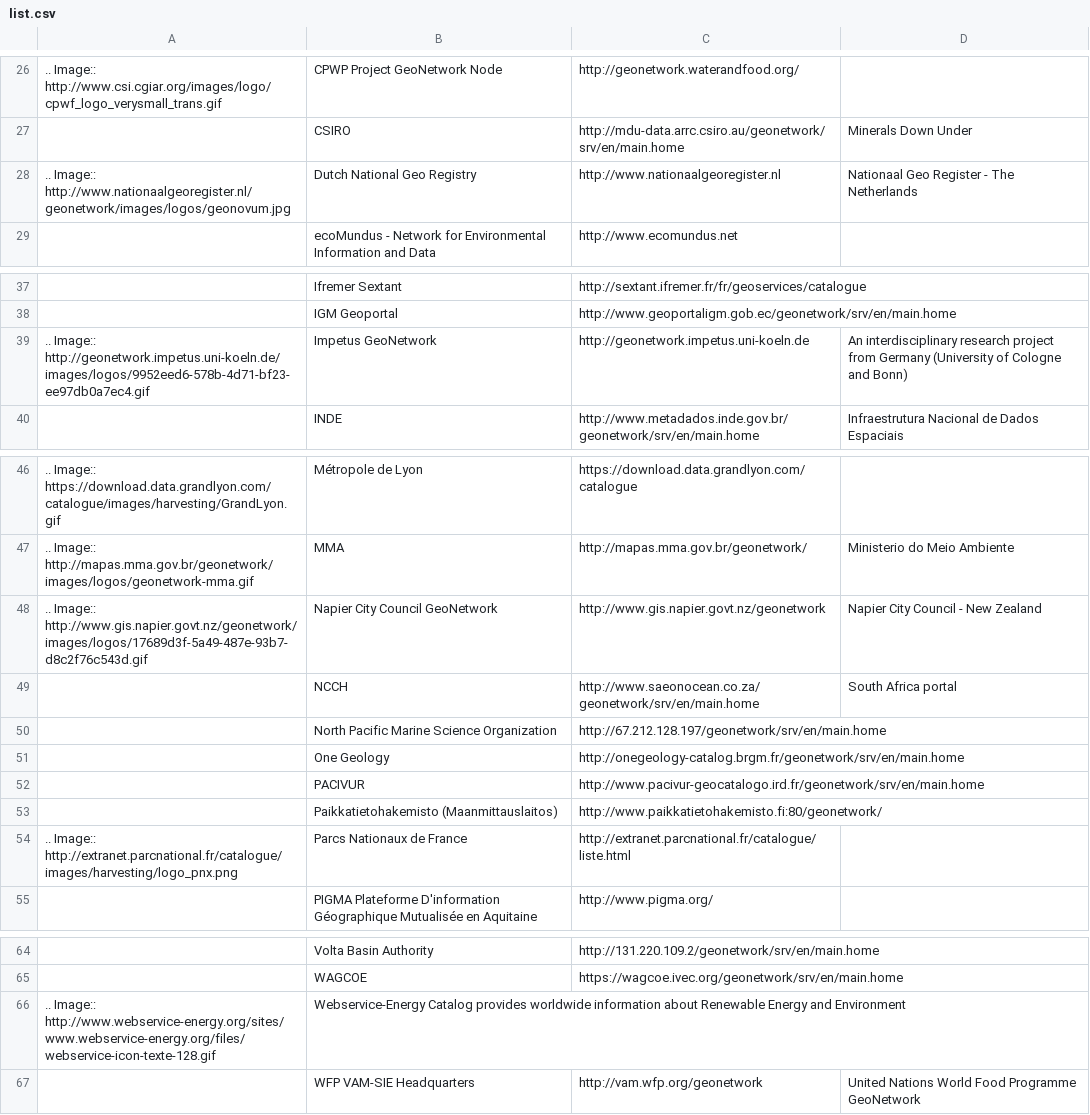
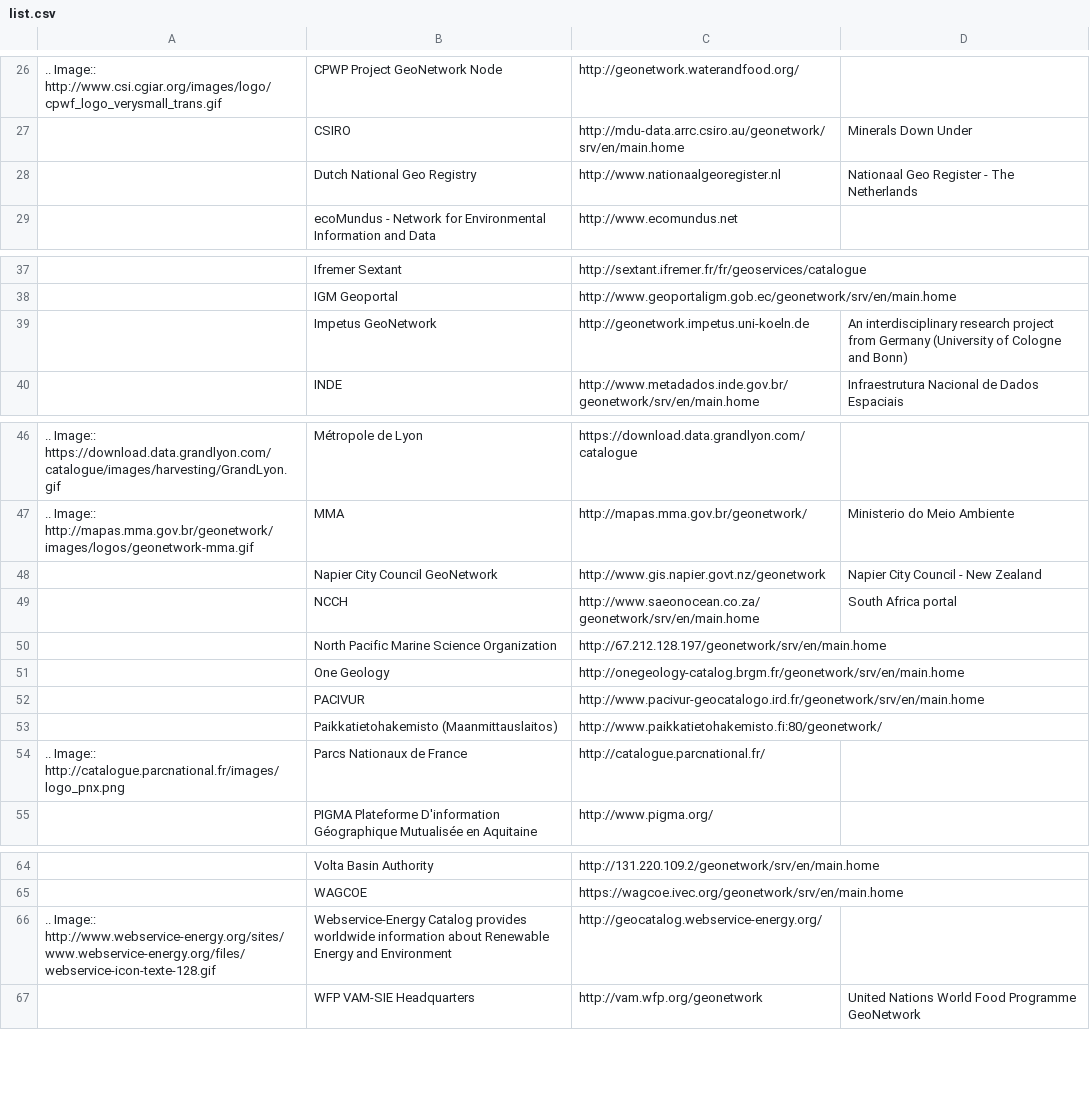
Before and after one commit to geonetwork/website, a CSV file: docsrc/gallery/list.csv, drawn as a sheet; only a part is shown, gaps mark what is left out; the diff names each change by its address in the sheet, - before the commit and + after, or states it on an @@ line.

Commit message:
Fix bad links in gallery.

```diff
--- a/docsrc/gallery/list.csv
+++ b/docsrc/gallery/list.csv
-A28: .. Image:: http://www.nationaalgeoregister.nl/geonetwork/images/logos/geonovum.jpg
+A28: (empty)
-A39: .. Image:: http://geonetwork.impetus.uni-koeln.de/images/logos/9952eed6-578b-4d71-bf23-ee97db0a7ec4.gif
+A39: (empty)
-A48: .. Image:: http://www.gis.napier.govt.nz/geonetwork/images/logos/17689d3f-5a49-487e-93b7-d8c2f76c543d.gif
+A48: (empty)
-A54: .. Image:: http://extranet.parcnational.fr/catalogue/images/harvesting/logo_pnx.png
+A54: .. Image:: http://catalogue.parcnational.fr/images/logo_pnx.png
-C54: http://extranet.parcnational.fr/catalogue/liste.html
+C54: http://catalogue.parcnational.fr/
-C66: (empty)
+C66: http://geocatalog.webservice-energy.org/
```
